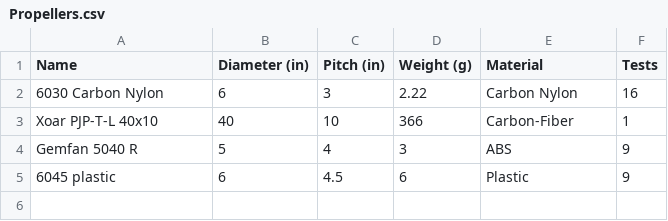
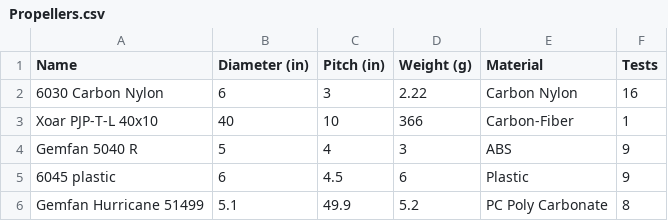
Before and after one commit to cosmo97/YAD, a CSV file: Aldo/Propulsion/Datasets/Propellers/Propellers.csv, drawn as a sheet.

Commit message:
Added propellers dataset

```diff
--- a/Aldo/Propulsion/Datasets/Propellers/Propellers.csv
+++ b/Aldo/Propulsion/Datasets/Propellers/Propellers.csv
@@ -5 +5,2 @@
 "6045 plastic","6","4.5","6","Plastic","9"
+"Gemfan Hurricane 51499","5.1","49.9","5.2","PC Poly Carbonate","8"
```
Also changed, not shown: 8 other files.
